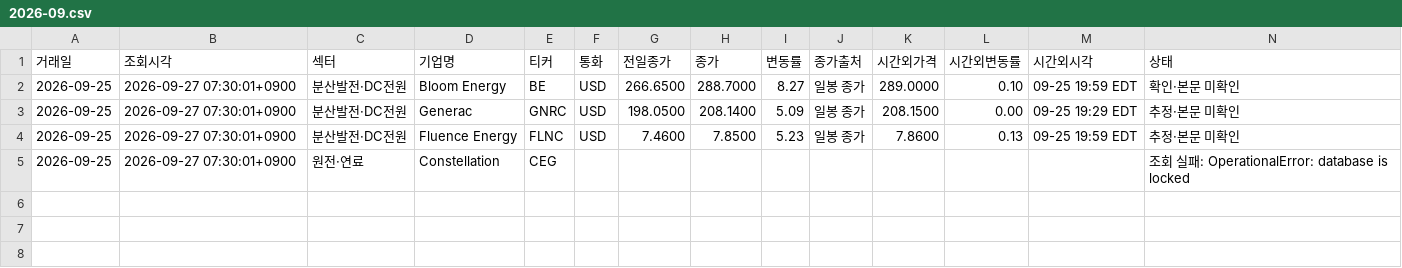
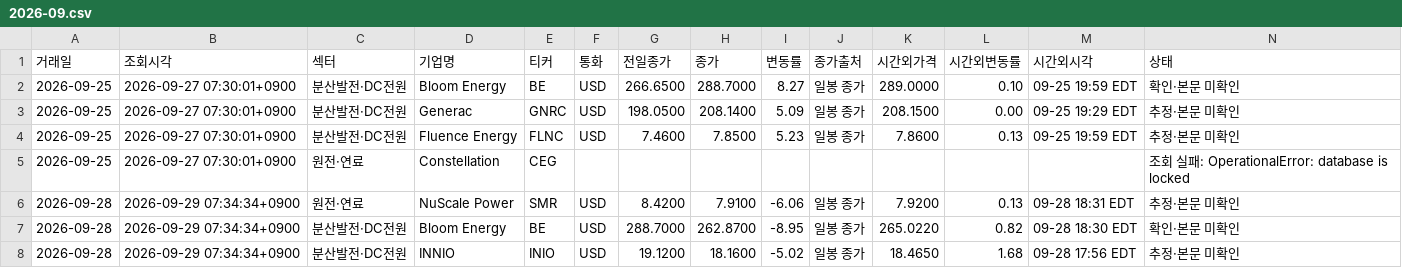
Before and after one commit to dlacksgud11111-tech/News-Clipper, a CSV file: movers/2026-09.csv, drawn as a sheet; only a part is shown; rows hold the shown columns only; the diff names each change by its address in the sheet, - before the commit and + after, or states it on an @@ line.

```diff
--- a/movers/2026-09.csv
+++ b/movers/2026-09.csv
+row 6: 2026-09-28 | 2026-09-29 07:34:34+0900 | 원전·연료 | NuScale Power | SMR | USD | 8.4200 | 7.9100 | -6.06 | 일봉 종가 | 7.9200 | 0.13 | 09-28 18:31 EDT | 추정·본문 미확인
+row 7: 2026-09-28 | 2026-09-29 07:34:34+0900 | 분산발전·DC전원 | Bloom Energy | BE | USD | 288.7000 | 262.8700 | -8.95 | 일봉 종가 | 265.0220 | 0.82 | 09-28 18:30 EDT | 확인·본문 미확인
+row 8: 2026-09-28 | 2026-09-29 07:34:34+0900 | 분산발전·DC전원 | INNIO | INIO | USD | 19.1200 | 18.1600 | -5.02 | 일봉 종가 | 18.4650 | 1.68 | 09-28 17:56 EDT | 추정·본문 미확인
```
Also changed, not shown: 1 other file.
